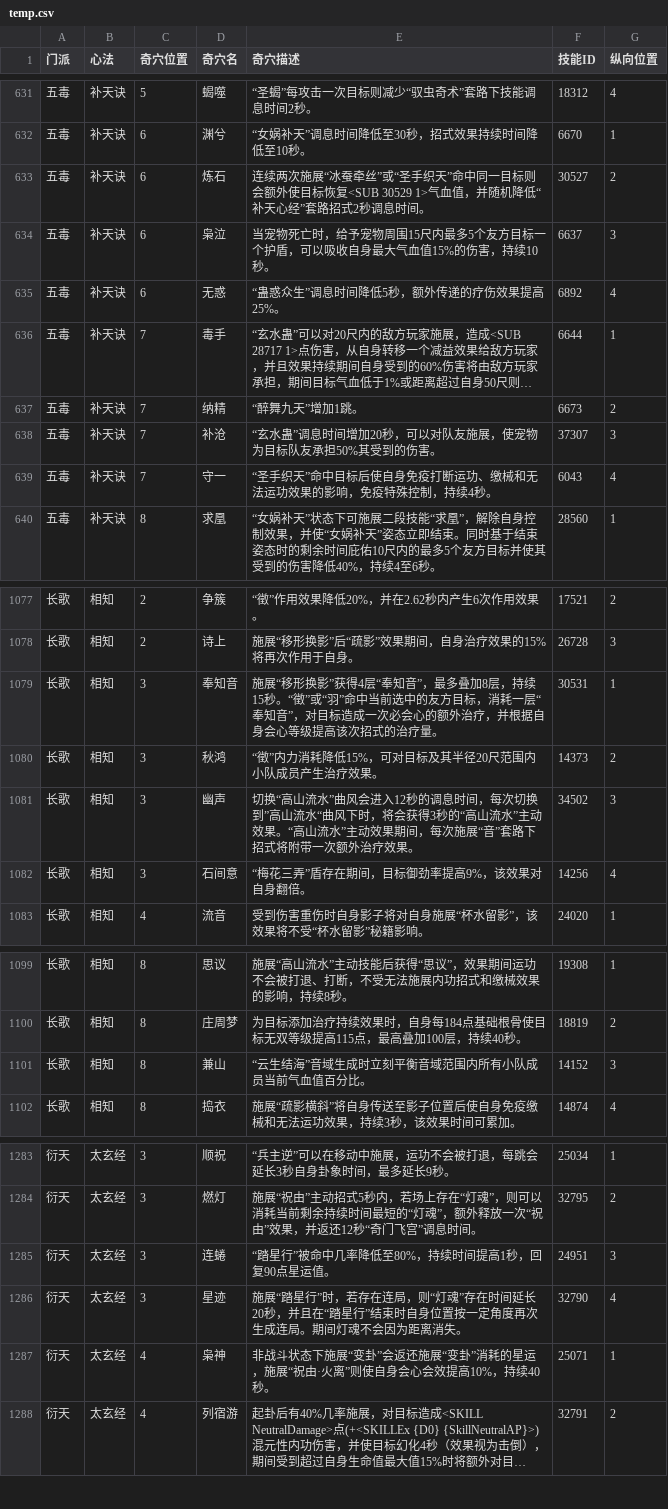
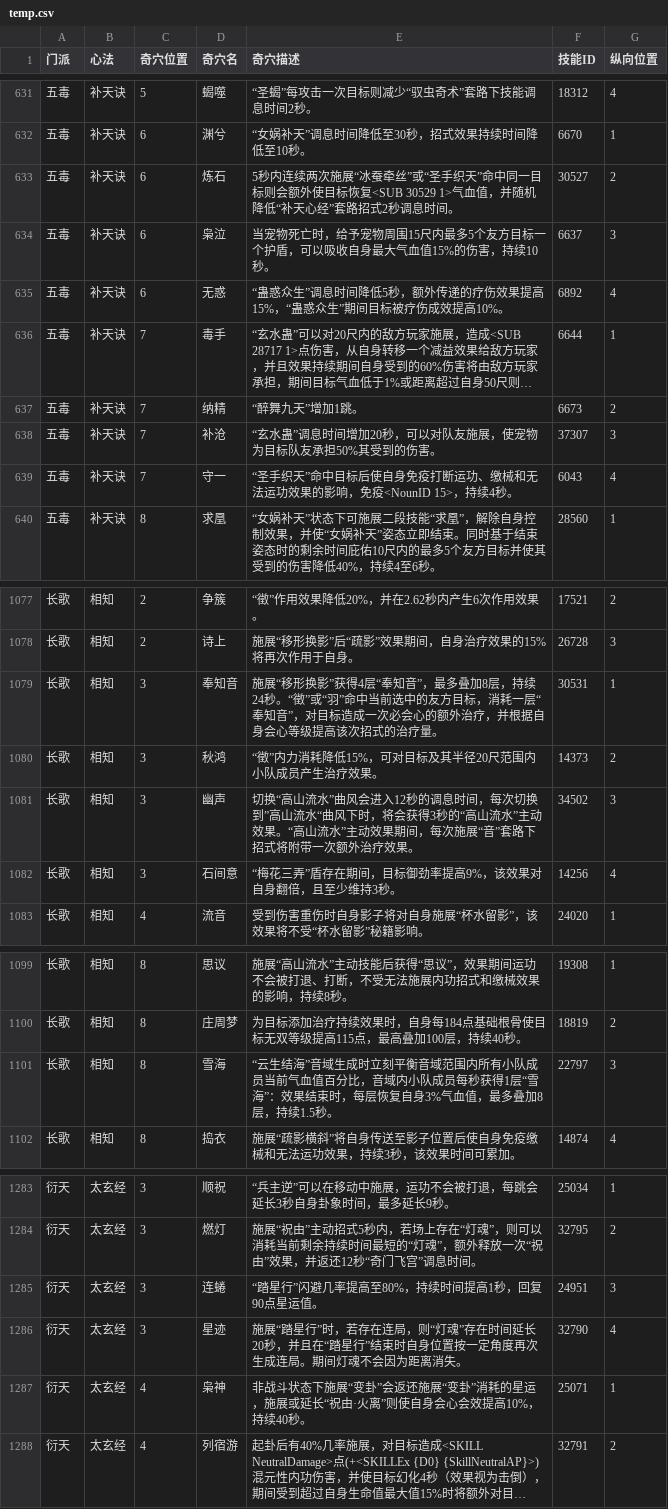
Before and after one commit to JX3BOX/jx3box-talent, a CSV file: dist/temp.csv, drawn as a sheet; only a part is shown, gaps mark what is left out; long unchanged cells end in …; the diff covers the shown part only; the diff names each change by its address in the sheet, - before the commit and + after, or states it on an @@ line.

```diff
--- a/dist/temp.csv
+++ b/dist/temp.csv
-E633 (奇穴描述): 连续两次…
+E633 (奇穴描述): 5秒内连续两次…
-E635 (奇穴描述): “蛊惑众生”调息时间降低5秒，额外传递的疗伤效果提高25%。
+E635 (奇穴描述): “蛊惑众生”调息时间降低5秒，额外传递的疗伤效果提高15%，“蛊惑众生”期间目标被疗伤成效提高10%。
-E639 (奇穴描述): …响，免疫特殊控制，持续4…
+E639 (奇穴描述): …响，免疫<NounID 15>，持续4…
-E1079 (奇穴描述): …层，持续15秒。“徵…
+E1079 (奇穴描述): …层，持续24秒。“徵…
-E1082 (奇穴描述): “梅花三弄”盾存在期间，目标御劲率提高9%，该效果对自身翻倍。
+E1082 (奇穴描述): “梅花三弄”盾存在期间，目标御劲率提高9%，该效果对自身翻倍，且至少维持3秒。
-D1101 (奇穴名): 兼山
+D1101 (奇穴名): 雪海
-E1101 (奇穴描述): …值百分比。
+E1101 (奇穴描述): …值百分比，音域内小队成员每秒获得1层“雪海”：效果结束时，每层恢复自身3%气血值，最多叠加8层，持续1.5秒。
-F1101 (技能ID): 14152
+F1101 (技能ID): 22797
-E1285 (奇穴描述): “踏星行”被命中几率降低至80%，持续时间提高1秒，回复90点星运值。
+E1285 (奇穴描述): “踏星行”闪避几率提高至80%，持续时间提高1秒，回复90点星运值。
-E1287 (奇穴描述): …运，施展“祝由·…
+E1287 (奇穴描述): …运，施展或延长“祝由·…
```
Also changed, not shown: 20 edited cells elsewhere in this file, dist/wujie/temp.csv, 9 other files.
